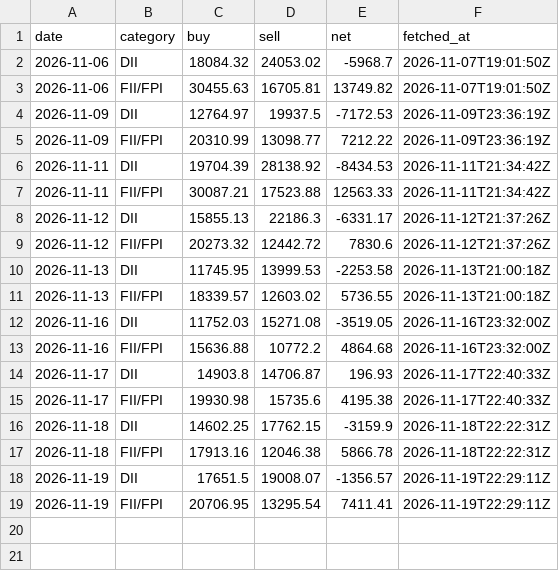
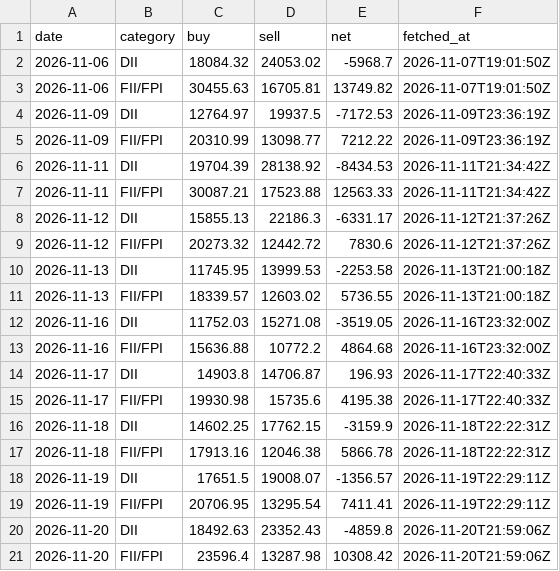
Before and after one commit to Pareshking/Paresh, a CSV file: data/fii_dii_flows.csv, drawn as a sheet.

```diff
--- a/data/fii_dii_flows.csv
+++ b/data/fii_dii_flows.csv
@@ -19 +19,3 @@ date,category,buy,sell,net,fetched_at
 2026-11-19,FII/FPI,20706.95,13295.54,7411.41,2026-11-19T22:29:11Z
+2026-11-20,DII,18492.63,23352.43,-4859.8,2026-11-20T21:59:06Z
+2026-11-20,FII/FPI,23596.4,13287.98,10308.42,2026-11-20T21:59:06Z
```
